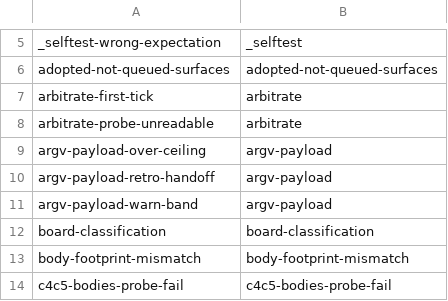
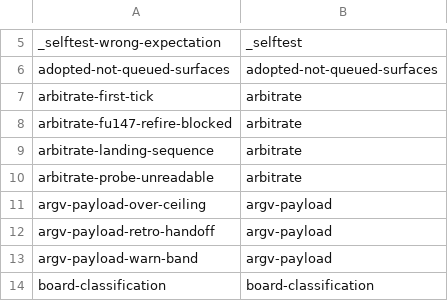
Before and after one commit to teststuffstash/homelab, a TSV file: agents/replay/families.tsv, drawn as a sheet; only a part is shown, gaps mark what is left out; the shorter side is filled out with more unchanged rows; the diff names each change by its address in the sheet, - before the commit and + after, or states it on an @@ line.

Commit message:
fix: arbitrate churn on landing PR (homelab#868)
Two composing defects:

1. **No shed rule for a past-arbitration state.** The arbitrate clause's jq
   filter now excludes PRs that are  at head ∧
   auto-merge-armed, the same shape as the existing exclusions (agent/error,
   agent/blocked). A PR past arbitration draws no further arbitrate unit,
   and the label is shed deterministically by the exclusion.

2. **FU-147 re-label gated on fresh evidence.** The NOOP_ROUND_JQ now checks
   that the newest no-op stats marker post-dates the newest ARBITRATE comment.
   An arbitration event newer than the stats marker means the ruling already
   covered this round; re-labelling would re-dispatch the same escalation
   the ruling just resolved.

Two new replay fixture worlds (ADR-103 ratchet):
-  — APPROVED+armed PR with agent/arbitrate label
  emits ZERO arbitrate units (the probe is skipped entirely at the SELECT level)
-  — a stats marker older than the newest
  ARBITRATE comment returns empty from NOOP_ROUND_JQ, so the FU-147 labeler
  does not re-fire

Fixes #868

Agent-Harness: goose
Agent-Model: deepseek/deepseek-v4-flash

```diff
--- a/agents/replay/families.tsv
+++ b/agents/replay/families.tsv
+row 8: arbitrate-fu147-refire-blocked | arbitrate
+row 9: arbitrate-landing-sequence | arbitrate
```
Also changed, not shown: 11 other files.
